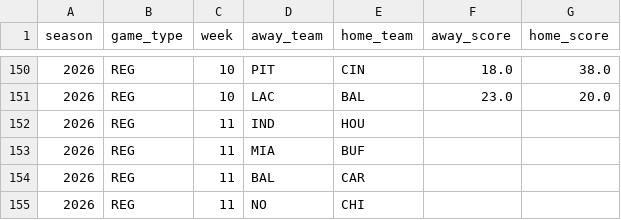
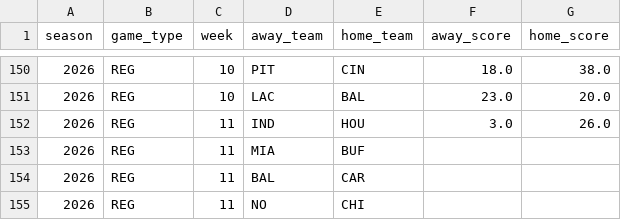
Before and after one commit to kevintatro87-code/FantasyReturnProjections, a CSV file: data/schedule.csv, drawn as a sheet; only a part is shown, gaps mark what is left out.

```diff
--- a/data/schedule.csv
+++ b/data/schedule.csv
@@ -151,3 +151,3 @@ season,game_type,week,away_team,home_team,away_score,home_score
 2026,REG,10,LAC,BAL,23.0,20.0
-2026,REG,11,IND,HOU,,
+2026,REG,11,IND,HOU,3.0,26.0
 2026,REG,11,MIA,BUF,,
```
Also changed, not shown: data/id_map.csv, 2 other files.
